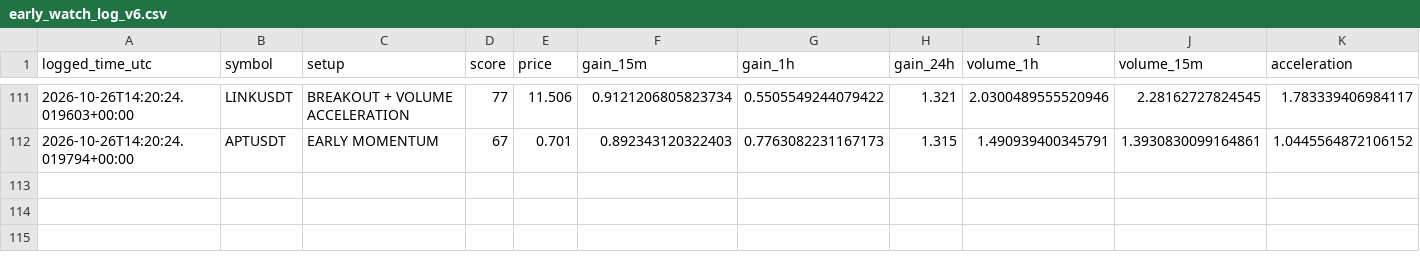
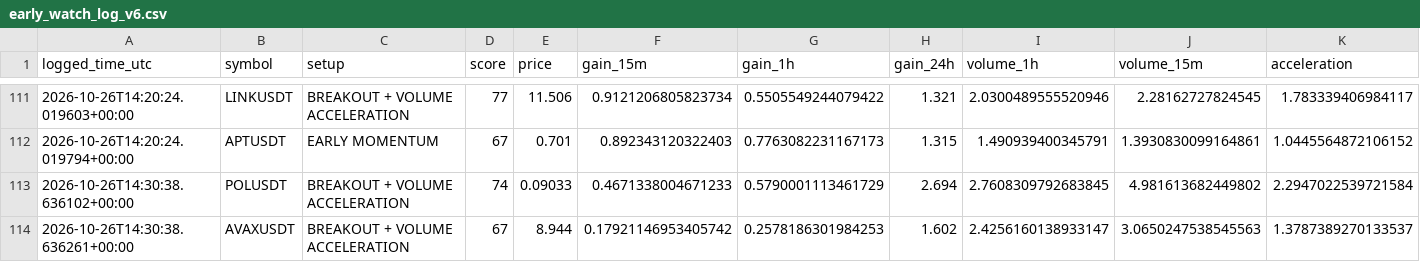
Before and after one commit to solom20232007/v6, a CSV file: early_watch_log_v6.csv, drawn as a sheet; only a part is shown, gaps mark what is left out; rows hold the shown columns only; the diff names each change by its address in the sheet, - before the commit and + after, or states it on an @@ line.

```diff
--- a/early_watch_log_v6.csv
+++ b/early_watch_log_v6.csv
+row 113: 2026-10-26T14:30:38.636102+00:00 | POLUSDT | BREAKOUT + VOLUME ACCELERATION | 74 | 0.09033 | 0.4671338004671233 | 0.5790001113461729 | 2.694 | 2.7608309792683845 | 4.981613682449802 | 2.2947022539721584
+row 114: 2026-10-26T14:30:38.636261+00:00 | AVAXUSDT | BREAKOUT + VOLUME ACCELERATION | 67 | 8.944 | 0.17921146953405742 | 0.2578186301984253 | 1.602 | 2.4256160138933147 | 3.0650247538545563 | 1.3787389270133537
```
Also changed, not shown: early_scan_diagnostics_v6.csv, 1 other file.
